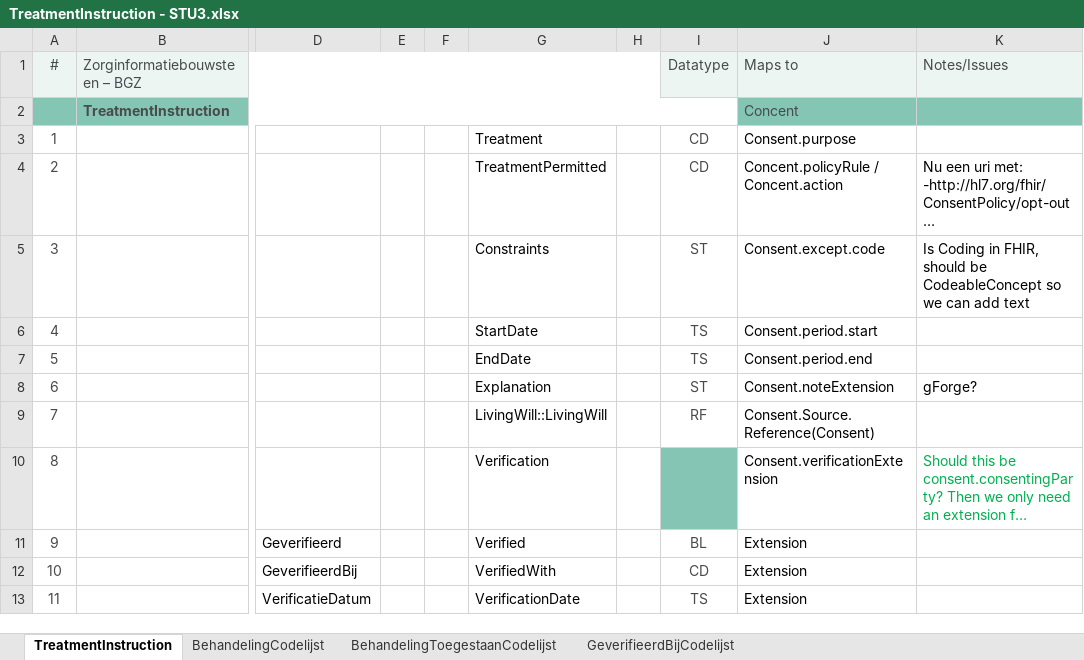
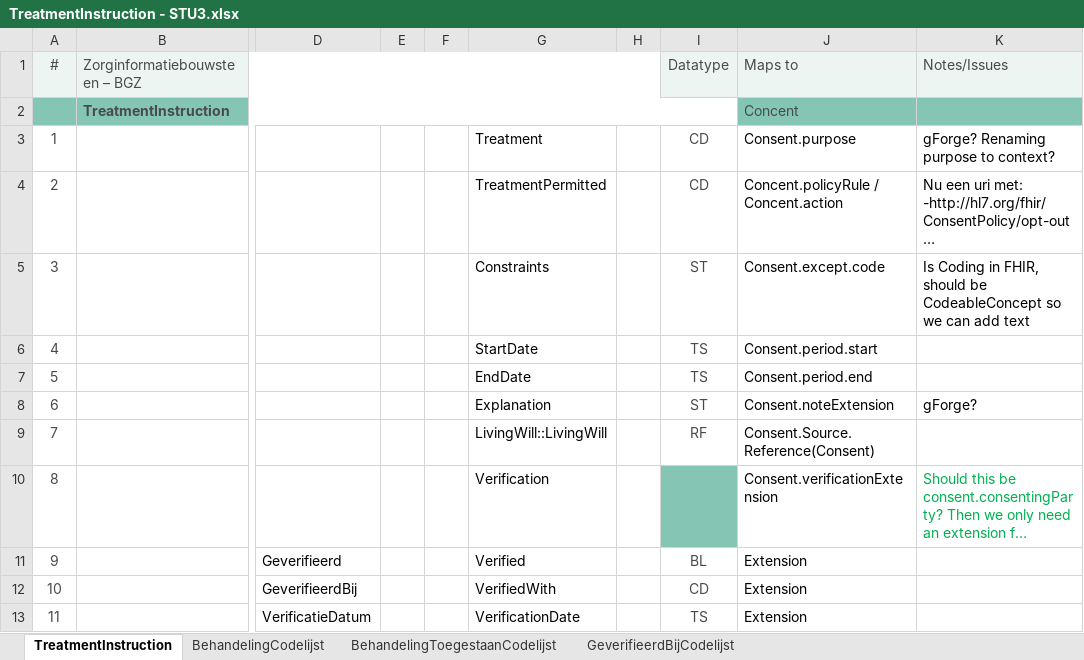
Before and after one commit to Nictiz/Nictiz-STU3, an Excel workbook: Mappings/TreatmentInstruction - STU3.xlsx, sheet TreatmentInstruction, drawn as a sheet; only a part is shown, gaps mark what is left out; long unchanged cells end in …; values as stored, in another font and other column widths than the file's, no borders; the diff names each change by its address in the sheet, - before the commit and + after, or states it on an @@ line.

Commit message:
Added xlsx mappings

```diff
--- a/Mappings/TreatmentInstruction - STU3.xlsx (sheet TreatmentInstruction)
+++ b/Mappings/TreatmentInstruction - STU3.xlsx (sheet TreatmentInstruction)
-K3: (empty)
+K3: gForge? Renaming purpose to context?
```
Also changed, not shown: 3 other files.
